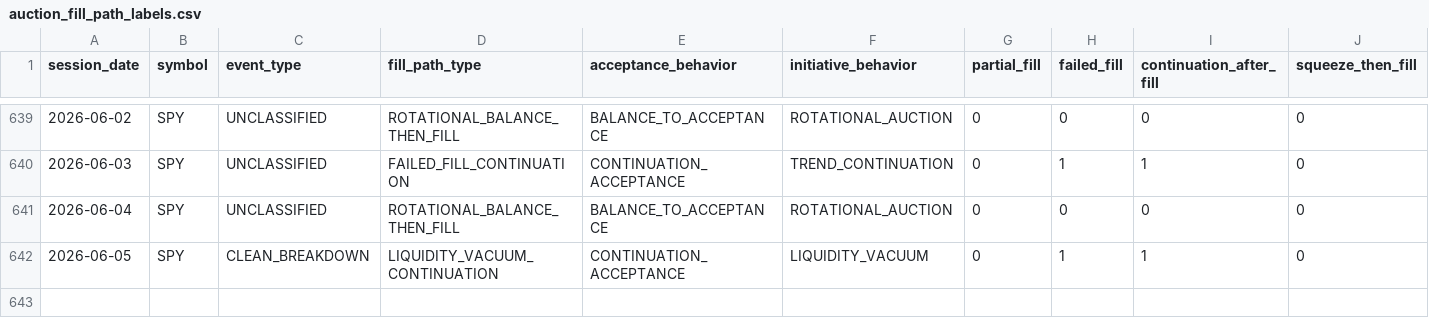
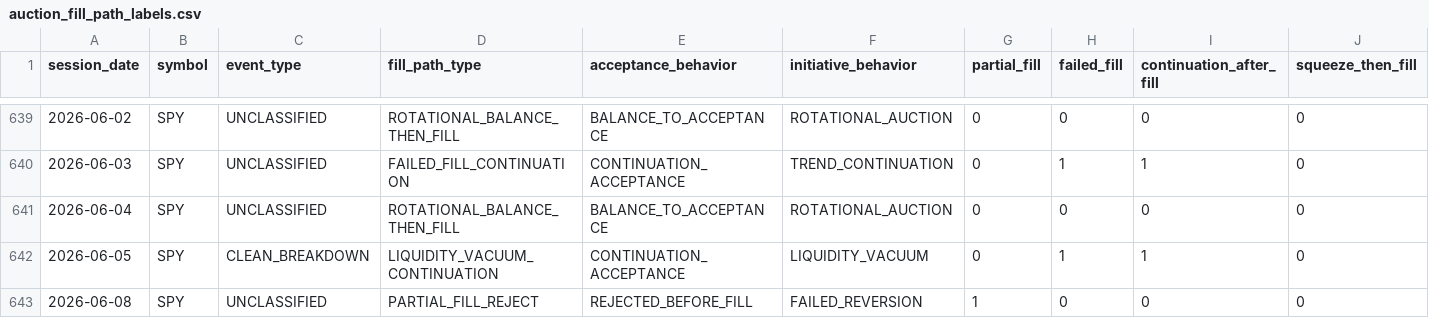
Before and after one commit to kvandre12-commits/SharpEdge-System, a CSV file: outputs/auction_fill_path_labels.csv, drawn as a sheet; only a part is shown, gaps mark what is left out; rows hold the shown columns only; the diff names each change by its address in the sheet, - before the commit and + after, or states it on an @@ line.

```diff
--- a/outputs/auction_fill_path_labels.csv
+++ b/outputs/auction_fill_path_labels.csv
+row 643: 2026-06-08 | SPY | UNCLASSIFIED | PARTIAL_FILL_REJECT | REJECTED_BEFORE_FILL | FAILED_REVERSION | 1 | 0 | 0 | 0
```
Also changed, not shown: outputs/auction_expectancy_events.csv, outputs/conditional_expectancy_matrix.csv, 11 other files.
